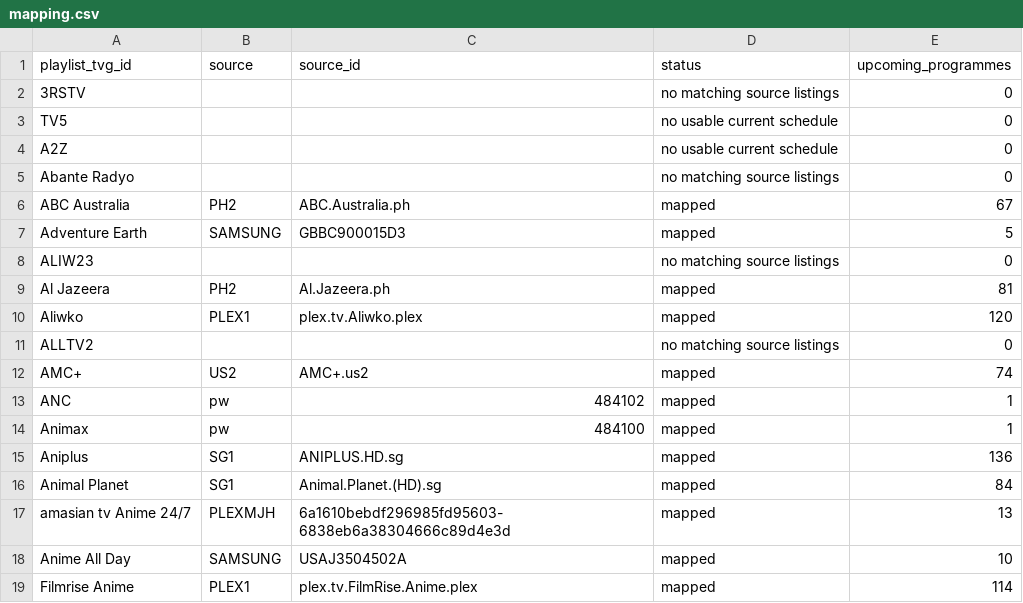
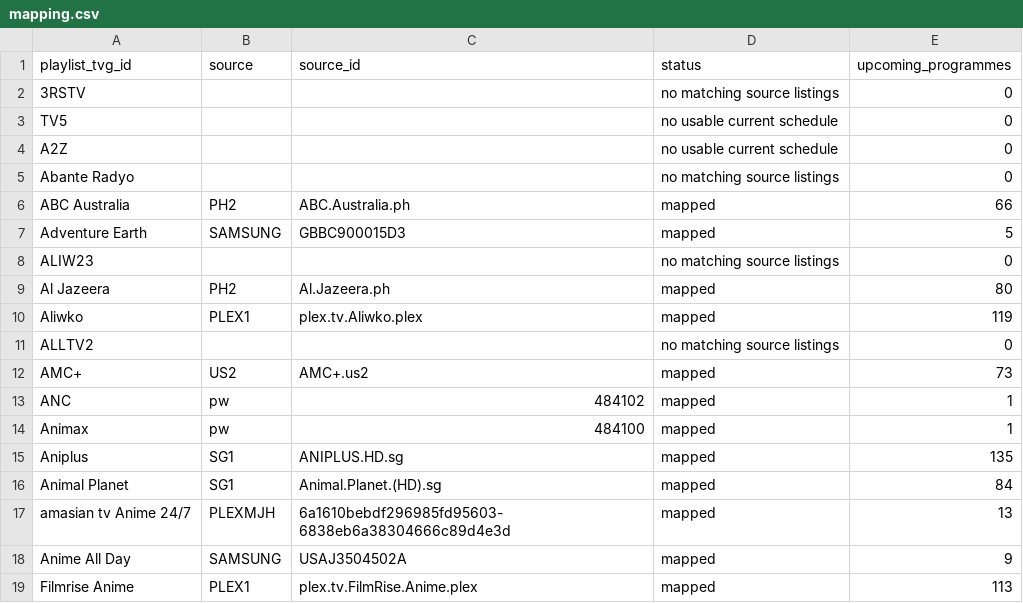
Before and after one commit to tr3nching/iyad-tv-playlist, a CSV file: bootstrap/mapping.csv, drawn as a sheet; only a part is shown; the diff covers the shown part only.

```diff
--- a/bootstrap/mapping.csv
+++ b/bootstrap/mapping.csv
@@ -5,15 +5,15 @@ A2Z,,,no usable current schedule,0
 Abante Radyo,,,no matching source listings,0
-ABC Australia,PH2,ABC.Australia.ph,mapped,67
+ABC Australia,PH2,ABC.Australia.ph,mapped,66
 Adventure Earth,SAMSUNG,GBBC900015D3,mapped,5
 ALIW23,,,no matching source listings,0
-Al Jazeera,PH2,Al.Jazeera.ph,mapped,81
-Aliwko,PLEX1,plex.tv.Aliwko.plex,mapped,120
+Al Jazeera,PH2,Al.Jazeera.ph,mapped,80
+Aliwko,PLEX1,plex.tv.Aliwko.plex,mapped,119
 ALLTV2,,,no matching source listings,0
-AMC+,US2,AMC+.us2,mapped,74
+AMC+,US2,AMC+.us2,mapped,73
 ANC,pw,484102,mapped,1
 Animax,pw,484100,mapped,1
-Aniplus,SG1,ANIPLUS.HD.sg,mapped,136
+Aniplus,SG1,ANIPLUS.HD.sg,mapped,135
 Animal Planet,SG1,Animal.Planet.(HD).sg,mapped,84
 amasian tv Anime 24/7,PLEXMJH,6a1610bebdf296985fd95603-6838eb6a38304666c89d4e3d,mapped,13
-Anime All Day,SAMSUNG,USAJ3504502A,mapped,10
-Filmrise Anime,PLEX1,plex.tv.FilmRise.Anime.plex,mapped,114
+Anime All Day,SAMSUNG,USAJ3504502A,mapped,9
+Filmrise Anime,PLEX1,plex.tv.FilmRise.Anime.plex,mapped,113
```
Also changed, not shown: 98 edited cells elsewhere in this file, 9 other files.
